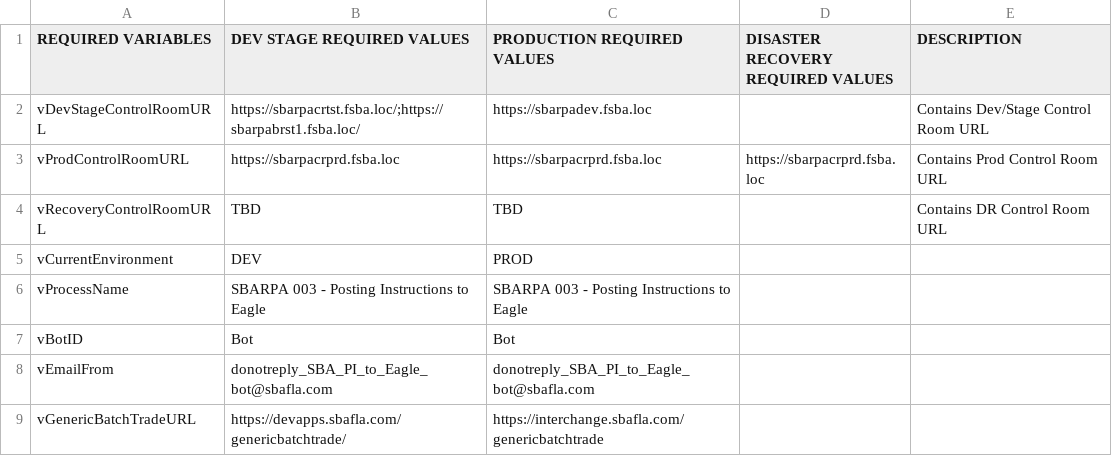
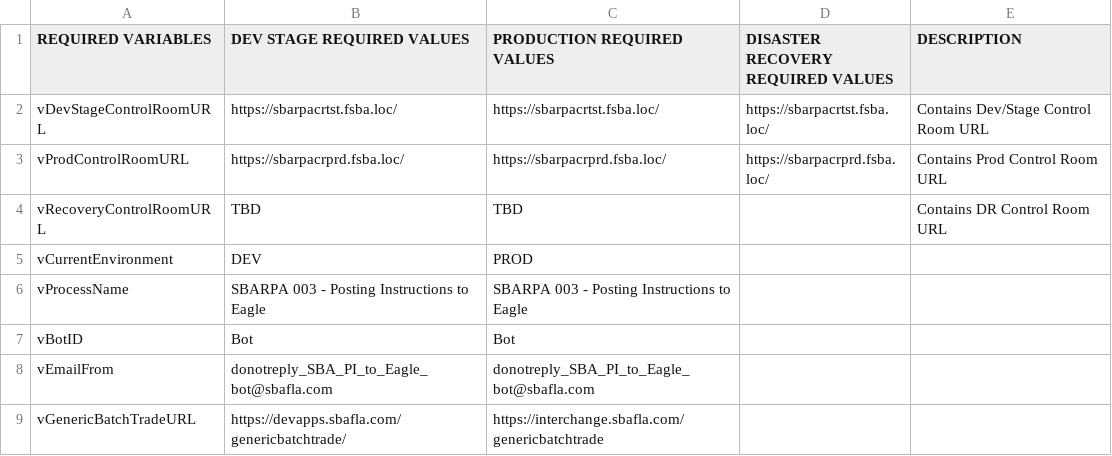
Before and after one commit to GitHub-A360/A360, a CSV file: Automation Anywhere/Bots/My Docs/SBA/Financial Operations/RPA003 - PI to Eagle/Eagle Config File.csv, drawn as a sheet; only a part is shown.

Commit message:
Added Slash

```diff
--- a/Automation Anywhere/Bots/My Docs/SBA/Financial Operations/RPA003 - PI to Eagle/Eagle Config File.csv
+++ b/Automation Anywhere/Bots/My Docs/SBA/Financial Operations/RPA003 - PI to Eagle/Eagle Config File.csv
@@ -1,4 +1,4 @@
 REQUIRED VARIABLES,DEV STAGE REQUIRED VALUES,PRODUCTION REQUIRED VALUES,DISASTER RECOVERY REQUIRED VALUES,DESCRIPTION
-vDevStageControlRoomURL,https://sbarpacrtst.fsba.loc/;https://sbarpabrst1.fsba.loc/,https://sbarpadev.fsba.loc,,Contains Dev/Stage Control Room URL
-vProdControlRoomURL,https://sbarpacrprd.fsba.loc,https://sbarpacrprd.fsba.loc,https://sbarpacrprd.fsba.loc,Contains Prod Control Room URL
+vDevStageControlRoomURL,https://sbarpacrtst.fsba.loc/,https://sbarpacrtst.fsba.loc/,https://sbarpacrtst.fsba.loc/,Contains Dev/Stage Control Room URL
+vProdControlRoomURL,https://sbarpacrprd.fsba.loc/,https://sbarpacrprd.fsba.loc/,https://sbarpacrprd.fsba.loc/,Contains Prod Control Room URL
 vRecoveryControlRoomURL,TBD,TBD,,Contains DR Control Room URL
```
